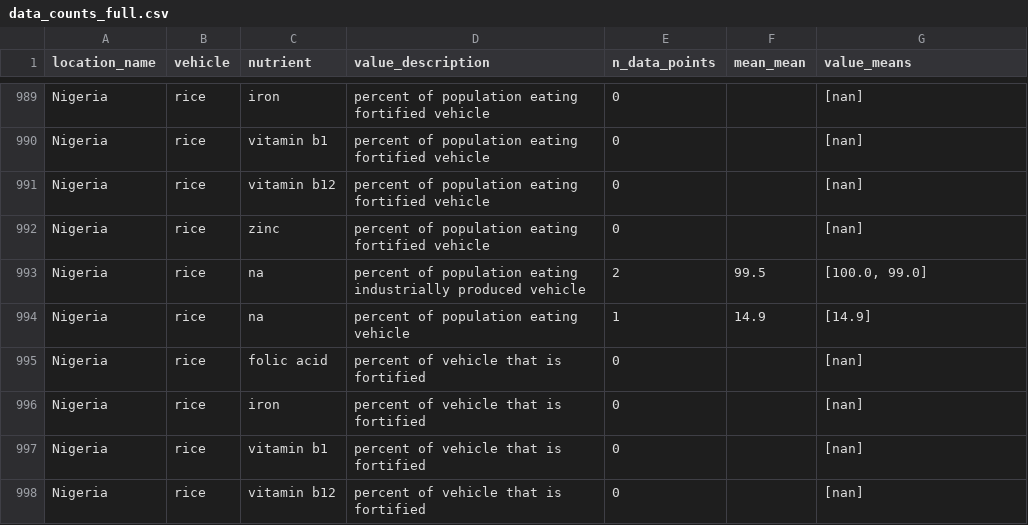
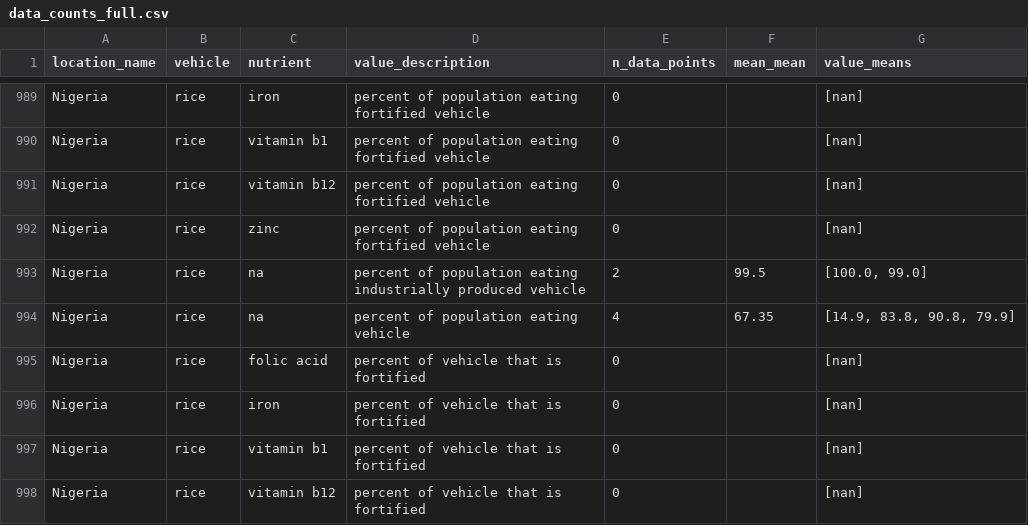
Before and after one commit to ihmeuw/vivarium_data_analysis, a CSV file: pre_processing/lsff_project/data_prep/outputs/data_counts_full.csv, drawn as a sheet; only a part is shown, gaps mark what is left out.

```diff
--- a/pre_processing/lsff_project/data_prep/outputs/data_counts_full.csv
+++ b/pre_processing/lsff_project/data_prep/outputs/data_counts_full.csv
@@ -993,3 +993,3 @@ Nigeria,rice,zinc,percent of population eating fortified vehicle,0,,[nan]
 Nigeria,rice,na,percent of population eating industrially produced vehicle,2,99.5,"[100.0, 99.0]"
-Nigeria,rice,na,percent of population eating vehicle,1,14.9,[14.9]
+Nigeria,rice,na,percent of population eating vehicle,4,67.35,"[14.9, 83.8, 90.8, 79.9]"
 Nigeria,rice,folic acid,percent of vehicle that is fortified,0,,[nan]
```
Also changed, not shown: pre_processing/lsff_project/data_prep/outputs/data_counts_ideal_bins.csv, pre_processing/lsff_project/data_prep/outputs/data_counts_nutrient_na.csv.
